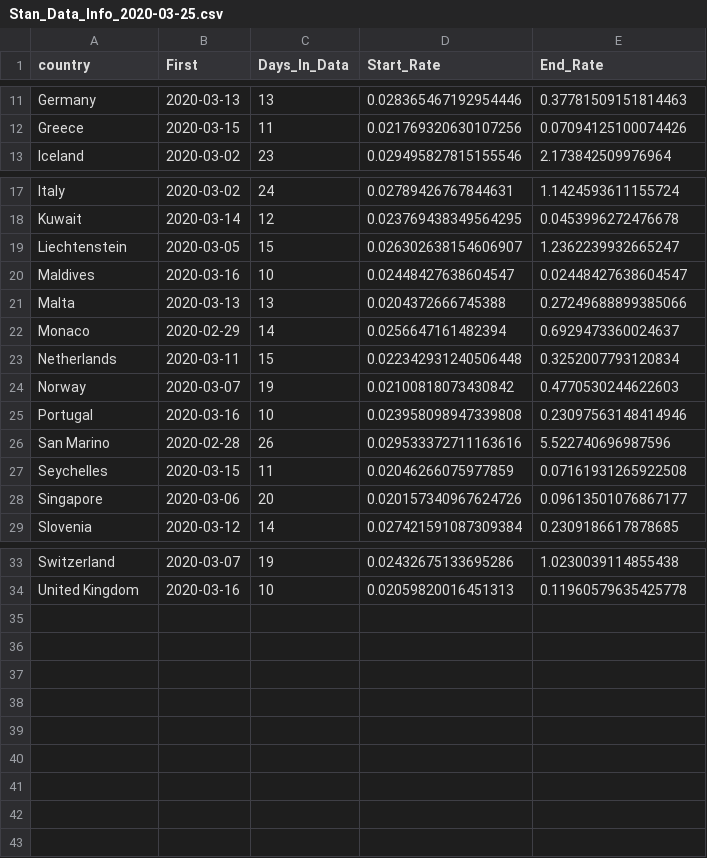
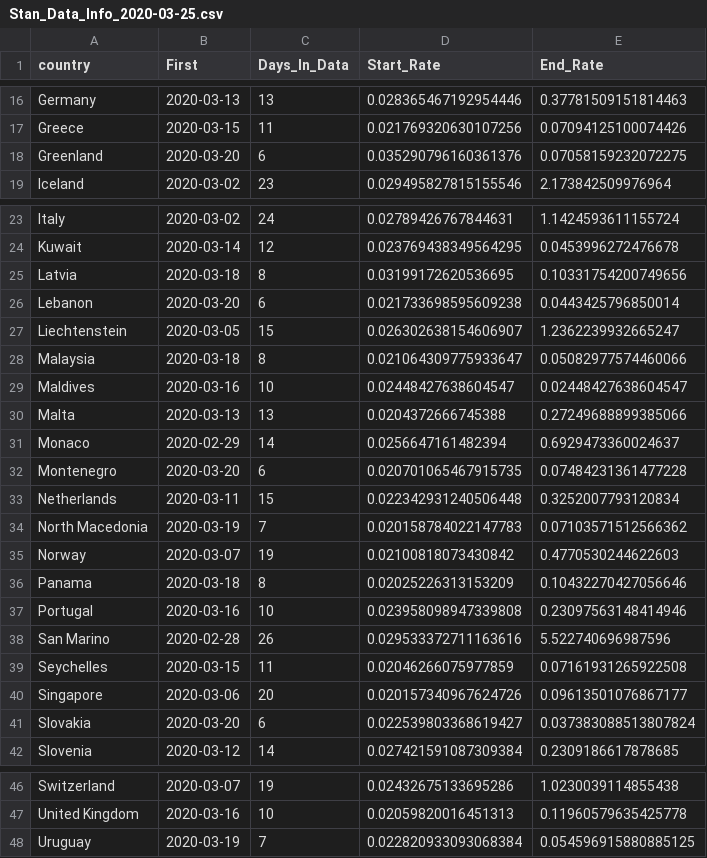
Before and after one commit to bgautijonsson/covid19, a CSV file: Output/Stan_Data_Info/Stan_Data_Info_2020-03-25.csv, drawn as a sheet; only a part is shown, gaps mark what is left out; the diff covers the shown part only; the diff names each change by its address in the sheet, - before the commit and + after, or states it on an @@ line.

```diff
--- a/Output/Stan_Data_Info/Stan_Data_Info_2020-03-25.csv
+++ b/Output/Stan_Data_Info/Stan_Data_Info_2020-03-25.csv
+row 18: Greenland | 2020-03-20 | 6 | 0.035290796160361376 | 0.07058159232072275
+row 25: Latvia | 2020-03-18 | 8 | 0.03199172620536695 | 0.10331754200749656
+row 26: Lebanon | 2020-03-20 | 6 | 0.021733698595609238 | 0.0443425796850014
+row 28: Malaysia | 2020-03-18 | 8 | 0.021064309775933647 | 0.05082977574460066
+row 32: Montenegro | 2020-03-20 | 6 | 0.020701065467915735 | 0.07484231361477228
+row 34: North Macedonia | 2020-03-19 | 7 | 0.020158784022147783 | 0.07103571512566362
+row 36: Panama | 2020-03-18 | 8 | 0.02025226313153209 | 0.10432270427056646
+row 41: Slovakia | 2020-03-20 | 6 | 0.022539803368619427 | 0.037383088513807824
+row 48: Uruguay | 2020-03-19 | 7 | 0.022820933093068384 | 0.054596915880885125
```
Also changed, not shown: 5 added rows elsewhere in this file, 5 other files.
